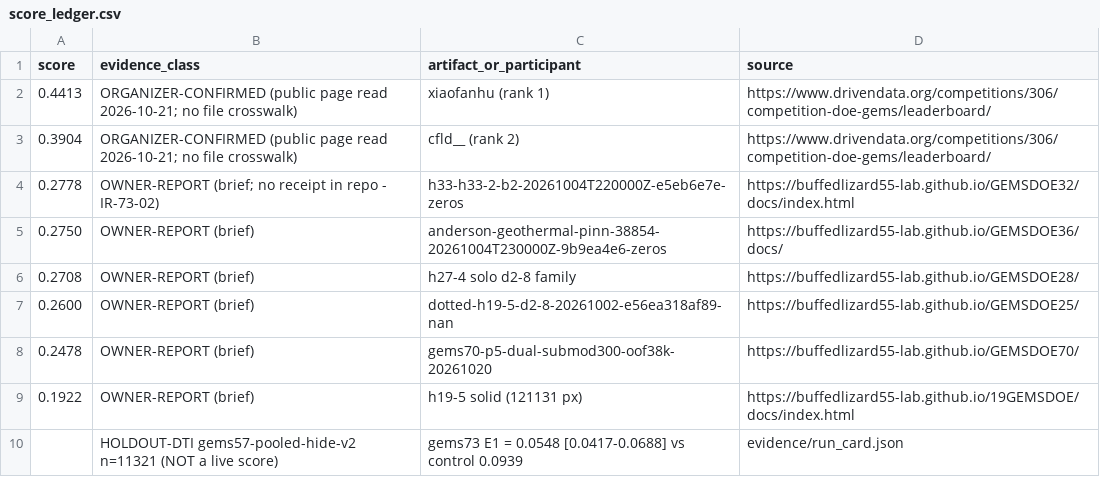
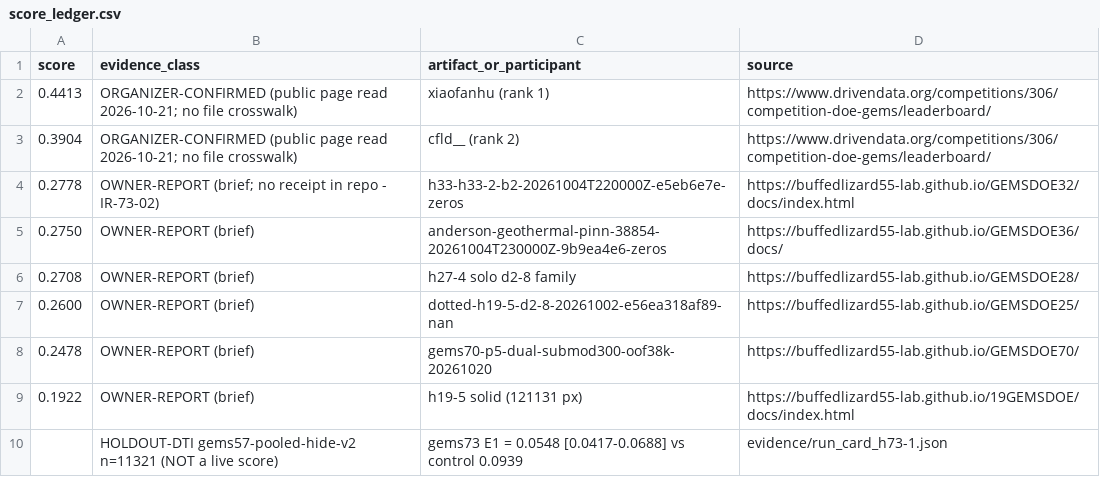
Before and after one commit to buffedlizard55-lab/GEMSDOE73, a CSV file: registry/score_ledger.csv, drawn as a sheet.

```diff
--- a/registry/score_ledger.csv
+++ b/registry/score_ledger.csv
@@ -9,2 +9,2 @@ score,evidence_class,artifact_or_participant,source
 0.1922,OWNER-REPORT (brief),h19-5 solid (121131 px),https://buffedlizard55-lab.github.io/19GEMSDOE/docs/index.html
-,HOLDOUT-DTI gems57-pooled-hide-v2 n=11321 (NOT a live score),gems73 E1 = 0.0548 [0.0417-0.0688] vs control 0.0939,evidence/run_card.json
+,HOLDOUT-DTI gems57-pooled-hide-v2 n=11321 (NOT a live score),gems73 E1 = 0.0548 [0.0417-0.0688] vs control 0.0939,evidence/run_card_h73-1.json
```
Also changed, not shown: 11 other files.
